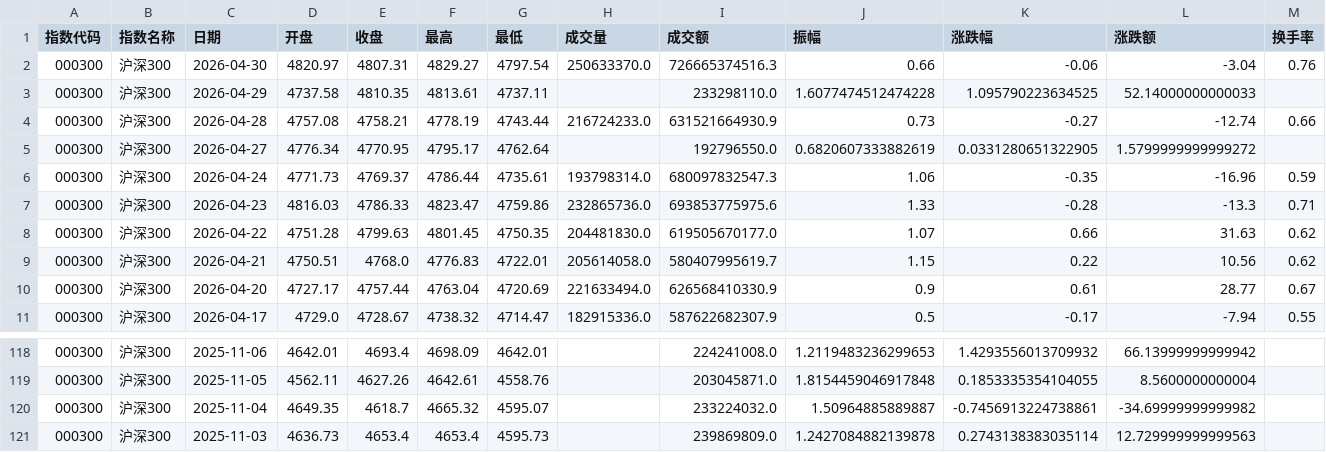
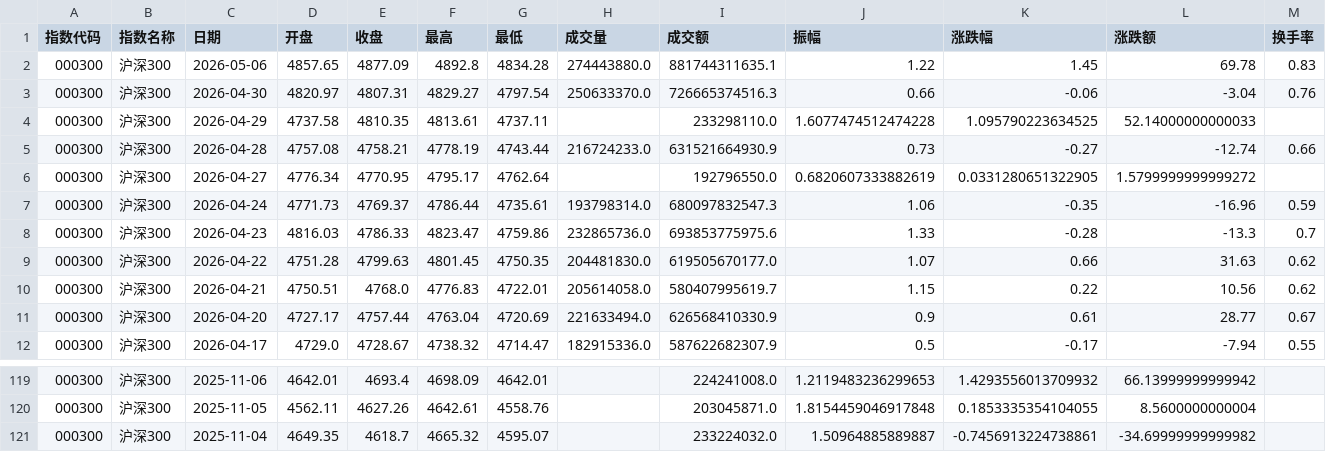
Before and after one commit to C00l70/etf-Hamburger, a CSV file: hs300_index_120d.csv, drawn as a sheet; only a part is shown, gaps mark what is left out.

```diff
--- a/hs300_index_120d.csv
+++ b/hs300_index_120d.csv
@@ -1,2 +1,3 @@
 指数代码,指数名称,日期,开盘,收盘,最高,最低,成交量,成交额,振幅,涨跌幅,涨跌额,换手率
+000300,沪深300,2026-05-06,4857.65,4877.09,4892.8,4834.28,274443880.0,881744311635.1,1.22,1.45,69.78,0.83
 000300,沪深300,2026-04-30,4820.97,4807.31,4829.27,4797.54,250633370.0,726665374516.3,0.66,-0.06,-3.04,0.76
@@ -6,3 +7,3 @@
 000300,沪深300,2026-04-24,4771.73,4769.37,4786.44,4735.61,193798314.0,680097832547.3,1.06,-0.35,-16.96,0.59
-000300,沪深300,2026-04-23,4816.03,4786.33,4823.47,4759.86,232865736.0,693853775975.6,1.33,-0.28,-13.3,0.71
+000300,沪深300,2026-04-23,4816.03,4786.33,4823.47,4759.86,232865736.0,693853775975.6,1.33,-0.28,-13.3,0.7
 000300,沪深300,2026-04-22,4751.28,4799.63,4801.45,4750.35,204481830.0,619505670177.0,1.07,0.66,31.63,0.62
@@ -120,2 +121 @@
 000300,沪深300,2025-11-04,4649.35,4618.7,4665.32,4595.07,,233224032.0,1.50964885889887,-0.7456913224738861,-34.69999999999982,
-000300,沪深300,2025-11-03,4636.73,4653.4,4653.4,4595.73,,239869809.0,1.2427084882139878,0.2743138383035114,12.729999999999563,
```
Also changed, not shown: 1 other file.
